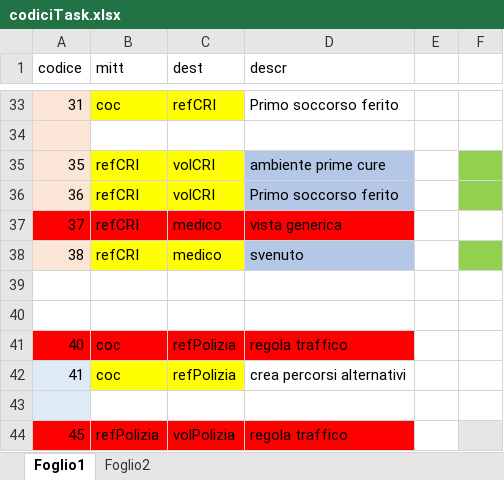
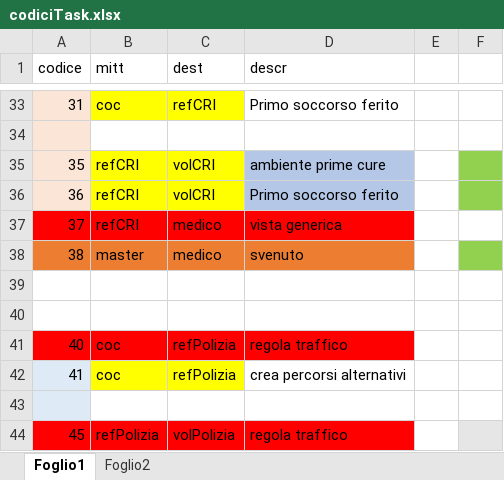
Before and after one commit to Talassi2f19/ProtezioneCivile, an Excel workbook: Assets/_Scenes/User/telefono/codiciTask.xlsx, sheet Foglio1, drawn as a sheet; only a part is shown, gaps mark what is left out; values as stored, in another font and other column widths than the file's, no borders; the diff names each change by its address in the sheet, - before the commit and + after, or states it on an @@ line.

```diff
--- a/Assets/_Scenes/User/telefono/codiciTask.xlsx (sheet Foglio1)
+++ b/Assets/_Scenes/User/telefono/codiciTask.xlsx (sheet Foglio1)
-A38 fill: #FBE5D6
+A38 fill: #ED7D31
-B38 (mitt): refCRI
+B38 (mitt): master
-B38:C38 fill: #FFFF00
+B38:C38 fill: #ED7D31
-D38 fill: #B4C7E7
+D38 fill: #ED7D31
```
Also changed, not shown: 54 other files.
